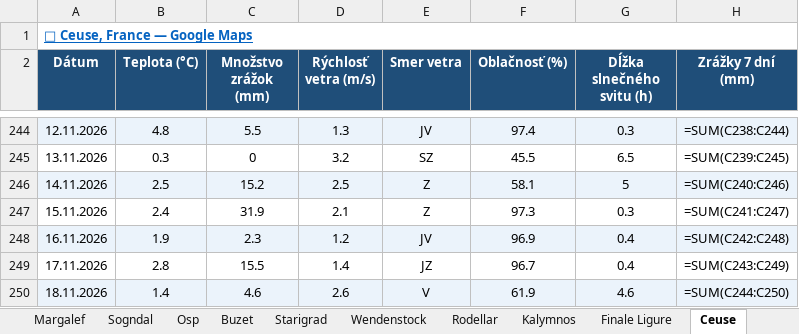
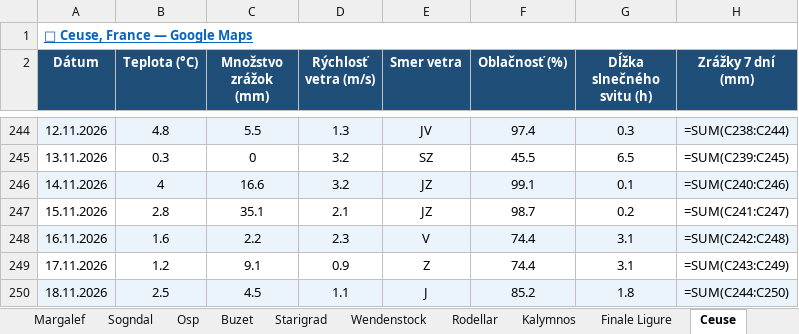
Before and after one commit to slavo1976/AgentWeather, an Excel workbook: WeatherHistory.xlsx, sheet Ceuse, drawn as a sheet; only a part is shown, gaps mark what is left out; values as stored, in another font and other column widths than the file's, no borders; formulas without a stored value are shown as written; the diff covers the shown part only; the diff names each change by its address in the sheet, - before the commit and + after, or states it on an @@ line.

```diff
--- a/WeatherHistory.xlsx (sheet Ceuse)
+++ b/WeatherHistory.xlsx (sheet Ceuse)
-B246 (Teplota (°C)): 2.5
+B246 (Teplota (°C)): 4
-C246 (Množstvo zrážok (mm)): 15.2
+C246 (Množstvo zrážok (mm)): 16.6
-D246 (Rýchlosť vetra (m/s)): 2.5
+D246 (Rýchlosť vetra (m/s)): 3.2
-E246:E247 (Smer vetra): Z
+E246:E247 (Smer vetra): JZ
-F246 (Oblačnosť (%)): 58.1
+F246 (Oblačnosť (%)): 99.1
-G246 (Dĺžka slnečného svitu (h)): 5
+G246 (Dĺžka slnečného svitu (h)): 0.1
-B247 (Teplota (°C)): 2.4
+B247 (Teplota (°C)): 2.8
-C247 (Množstvo zrážok (mm)): 31.9
+C247 (Množstvo zrážok (mm)): 35.1
-F247 (Oblačnosť (%)): 97.3
+F247 (Oblačnosť (%)): 98.7
-G247 (Dĺžka slnečného svitu (h)): 0.3
+G247 (Dĺžka slnečného svitu (h)): 0.2
-B248 (Teplota (°C)): 1.9
+B248 (Teplota (°C)): 1.6
-C248 (Množstvo zrážok (mm)): 2.3
+C248 (Množstvo zrážok (mm)): 2.2
-D248 (Rýchlosť vetra (m/s)): 1.2
+D248 (Rýchlosť vetra (m/s)): 2.3
-E248 (Smer vetra): JV
+E248 (Smer vetra): V
-F248 (Oblačnosť (%)): 96.9
+F248 (Oblačnosť (%)): 74.4
-G248:G249 (Dĺžka slnečného svitu (h)): 0.4
+G248:G249 (Dĺžka slnečného svitu (h)): 3.1
-B249 (Teplota (°C)): 2.8
+B249 (Teplota (°C)): 1.2
-C249 (Množstvo zrážok (mm)): 15.5
+C249 (Množstvo zrážok (mm)): 9.1
-D249 (Rýchlosť vetra (m/s)): 1.4
+D249 (Rýchlosť vetra (m/s)): 0.9
-E249 (Smer vetra): JZ
+E249 (Smer vetra): Z
-F249 (Oblačnosť (%)): 96.7
+F249 (Oblačnosť (%)): 74.4
-B250 (Teplota (°C)): 1.4
+B250 (Teplota (°C)): 2.5
-C250 (Množstvo zrážok (mm)): 4.6
+C250 (Množstvo zrážok (mm)): 4.5
-D250 (Rýchlosť vetra (m/s)): 2.6
+D250 (Rýchlosť vetra (m/s)): 1.1
-E250 (Smer vetra): V
+E250 (Smer vetra): J
-F250 (Oblačnosť (%)): 61.9
+F250 (Oblačnosť (%)): 85.2
-G250 (Dĺžka slnečného svitu (h)): 4.6
+G250 (Dĺžka slnečného svitu (h)): 1.8
```
Also changed, not shown: 1 added row and 6 edited cells elsewhere in this sheet, sheet Rodellar, sheet Leonidio, sheet Margalef, sheet Zadiel, sheet Repiska, sheet Osp, 13 more sheets.
